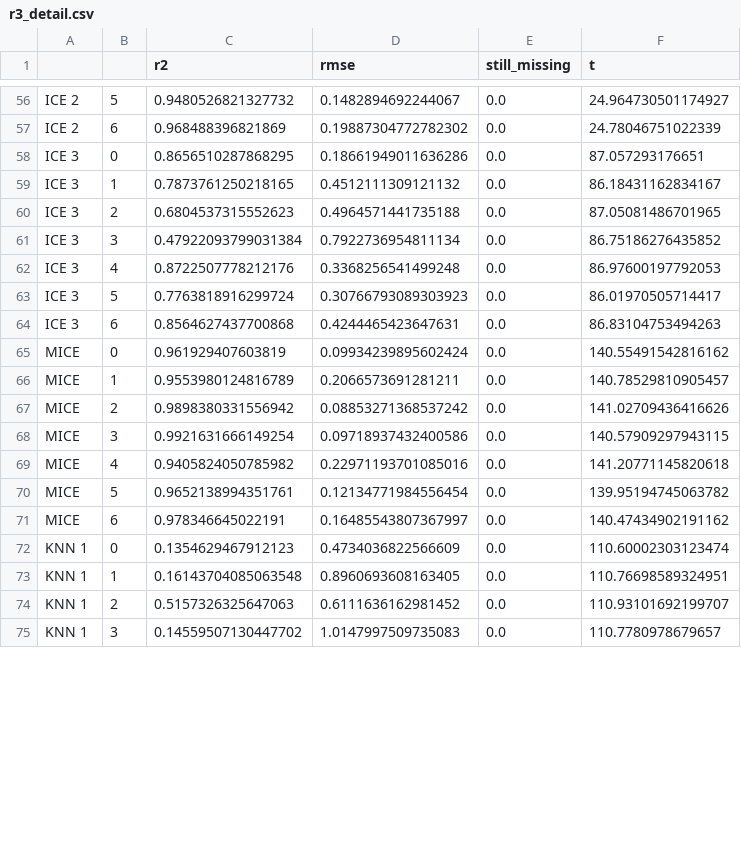
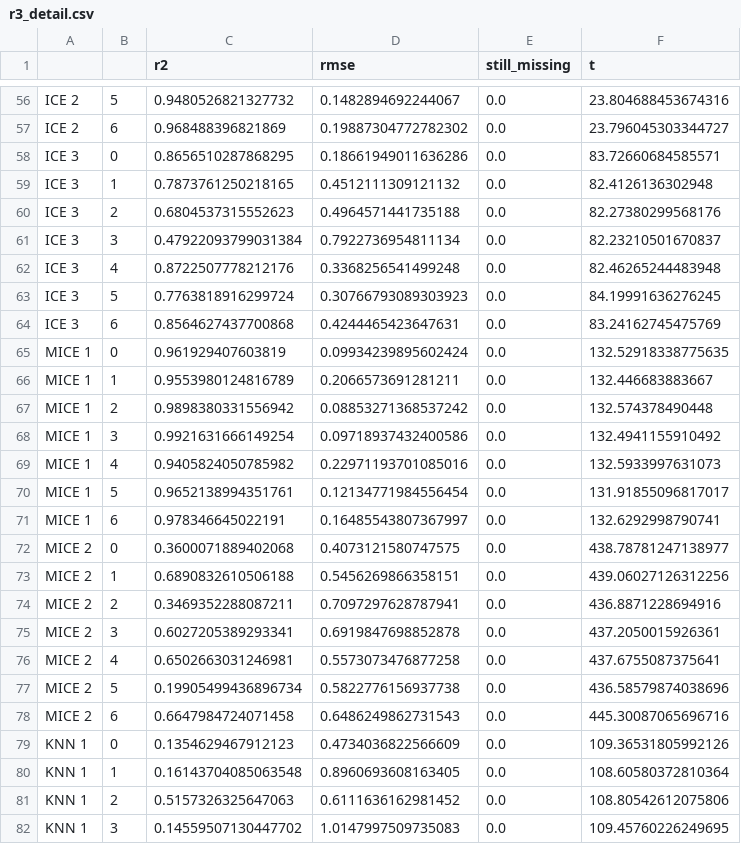
Before and after one commit to MarieFlatow/BA_weltbank, a CSV file: additional_data/results/r3_detail.csv, drawn as a sheet; only a part is shown, gaps mark what is left out; addresses are those after the commit; the diff covers the shown part only; the diff names each change by its address in the sheet, - before the commit and + after, or states it on an @@ line.

```diff
--- a/additional_data/results/r3_detail.csv
+++ b/additional_data/results/r3_detail.csv
-F56 (t): 24.964730501174927
+F56 (t): 23.804688453674316
-F57 (t): 24.78046751022339
+F57 (t): 23.796045303344727
-F58 (t): 87.057293176651
+F58 (t): 83.72660684585571
-F59 (t): 86.18431162834167
+F59 (t): 82.4126136302948
-F60 (t): 87.05081486701965
+F60 (t): 82.27380299568176
-F61 (t): 86.75186276435852
+F61 (t): 82.23210501670837
-F62 (t): 86.97600197792053
+F62 (t): 82.46265244483948
-F63 (t): 86.01970505714417
+F63 (t): 84.19991636276245
-F64 (t): 86.83104753494263
+F64 (t): 83.24162745475769
-A65:A71: MICE
+A65:A71: MICE 1
-F65 (t): 140.55491542816162
+F65 (t): 132.52918338775635
-F66 (t): 140.78529810905457
+F66 (t): 132.446683883667
-F67 (t): 141.02709436416626
+F67 (t): 132.574378490448
-F68 (t): 140.57909297943115
+F68 (t): 132.4941155910492
-F69 (t): 141.20771145820618
+F69 (t): 132.5933997631073
-F70 (t): 139.95194745063782
+F70 (t): 131.91855096817017
-F71 (t): 140.47434902191162
+F71 (t): 132.6292998790741
+row 72: MICE 2 | 0 | 0.3600071889402068 | 0.4073121580747575 | 0.0 | 438.78781247138977
+row 73: MICE 2 | 1 | 0.6890832610506188 | 0.5456269866358151 | 0.0 | 439.06027126312256
+row 74: MICE 2 | 2 | 0.3469352288087211 | 0.7097297628787941 | 0.0 | 436.8871228694916
+row 75: MICE 2 | 3 | 0.6027205389293341 | 0.6919847698852878 | 0.0 | 437.2050015926361
+row 76: MICE 2 | 4 | 0.6502663031246981 | 0.5573073476877258 | 0.0 | 437.6755087375641
+row 77: MICE 2 | 5 | 0.19905499436896734 | 0.5822776156937738 | 0.0 | 436.58579874038696
+row 78: MICE 2 | 6 | 0.6647984724071458 | 0.6486249862731543 | 0.0 | 445.30087065696716
-F79 (t): 110.60002303123474
+F79 (t): 109.36531805992126
-F80 (t): 110.76698589324951
+F80 (t): 108.60580372810364
-F81 (t): 110.93101692199707
+F81 (t): 108.80542612075806
-F82 (t): 110.7780978679657
+F82 (t): 109.45760226249695
```
Also changed, not shown: 64 edited cells elsewhere in this file, additional_data/results/r1.csv, additional_data/results/r1_detail.csv, 11 other files.
